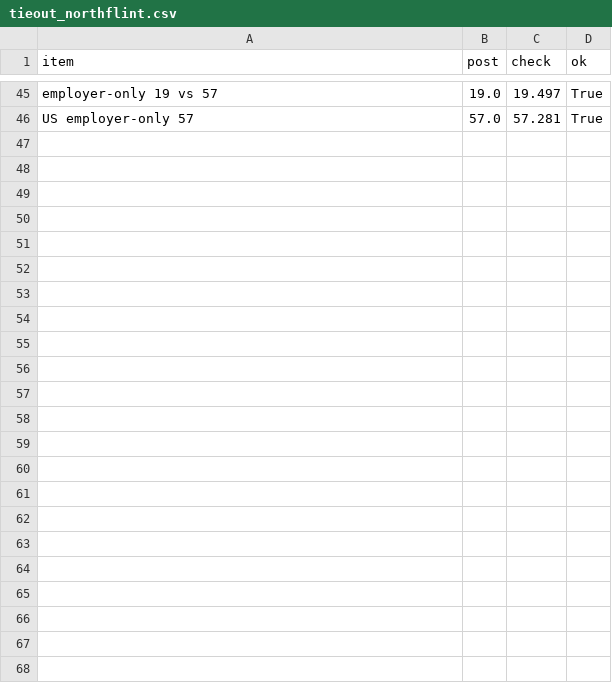
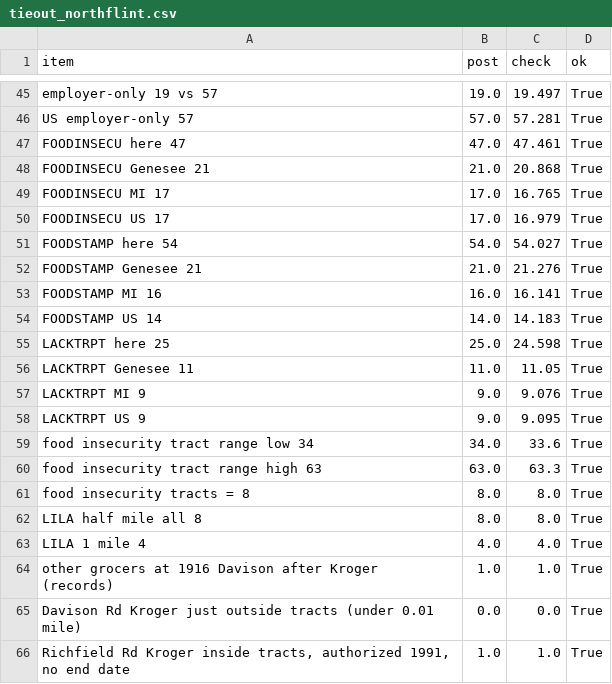
Before and after one commit to Data4ThePeople/TractEconHealth, a CSV file: analysis/spotlight/tieout_northflint.csv, drawn as a sheet; only a part is shown, gaps mark what is left out.

```diff
--- a/analysis/spotlight/tieout_northflint.csv
+++ b/analysis/spotlight/tieout_northflint.csv
@@ -46 +46,21 @@ employer-only 19 vs 57,19.0,19.497,True
 US employer-only 57,57.0,57.281,True
+FOODINSECU here 47,47.0,47.461,True
+FOODINSECU Genesee 21,21.0,20.868,True
+FOODINSECU MI 17,17.0,16.765,True
+FOODINSECU US 17,17.0,16.979,True
+FOODSTAMP here 54,54.0,54.027,True
+FOODSTAMP Genesee 21,21.0,21.276,True
+FOODSTAMP MI 16,16.0,16.141,True
+FOODSTAMP US 14,14.0,14.183,True
+LACKTRPT here 25,25.0,24.598,True
+LACKTRPT Genesee 11,11.0,11.05,True
+LACKTRPT MI 9,9.0,9.076,True
+LACKTRPT US 9,9.0,9.095,True
+food insecurity tract range low 34,34.0,33.6,True
+food insecurity tract range high 63,63.0,63.3,True
+food insecurity tracts = 8,8.0,8.0,True
+LILA half mile all 8,8.0,8.0,True
+LILA 1 mile 4,4.0,4.0,True
+other grocers at 1916 Davison after Kroger (records),1.0,1.0,True
+Davison Rd Kroger just outside tracts (under 0.01 mile),0.0,0.0,True
+"Richfield Rd Kroger inside tracts, authorized 1991, no end date",1.0,1.0,True
```
Also changed, not shown: 10 other files.
